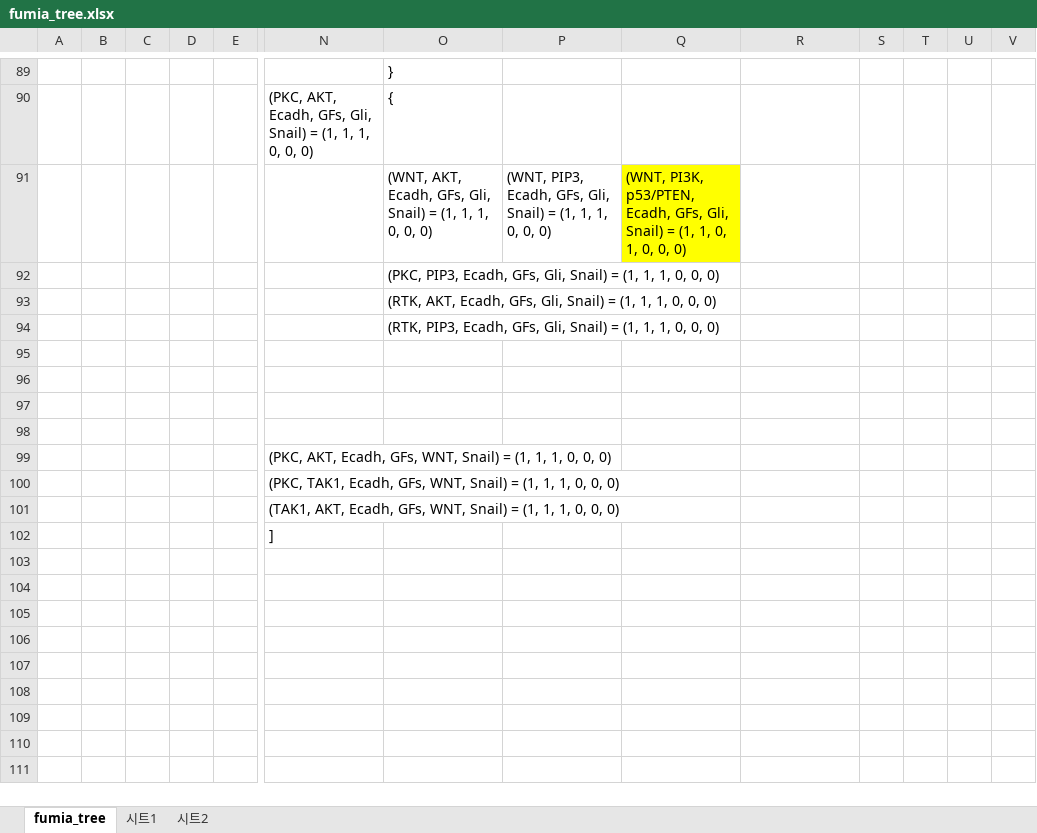
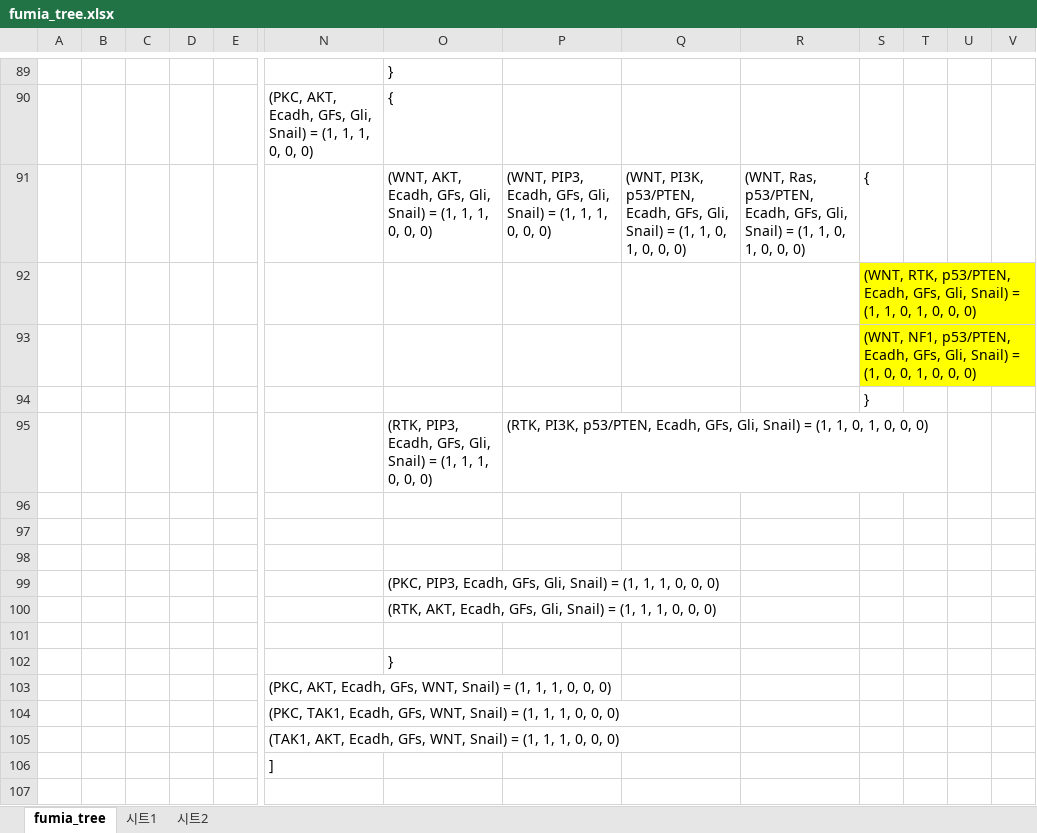
Before and after one commit to needleworm/nc2, an Excel workbook: fumia_tree.xlsx, sheet fumia_tree, drawn as a sheet; only a part is shown, gaps mark what is left out; the shorter side is filled out with more unchanged rows; values as stored, in another font and other column widths than the file's, no borders; removed rows and columns are numbered as before the commit, all else as after; rows hold the shown columns only; the diff names each change by its address in the sheet, - before the commit and + after, or states it on an @@ line.

Commit message:
update

```diff
--- a/fumia_tree.xlsx (sheet fumia_tree)
+++ b/fumia_tree.xlsx (sheet fumia_tree)
-Q91 fill: #FFFF00
+Q91 fill: none
-R91: (empty)
+R91: (WNT, Ras, p53/PTEN, Ecadh, GFs, Gli, Snail) = (1, 1, 0, 1, 0, 0, 0)
-S91: (empty)
+S91: {
-row 94:  |  |  |  |  |  | (RTK, PIP3, Ecadh, GFs, Gli, Snail) = (1, 1, 1, 0, 0, 0)
+row 92:  |  |  |  |  |  |  |  |  |  | (WNT, RTK, p53/PTEN, Ecadh, GFs, Gli, Snail) = (1, 1, 0, 1, 0, 0, 0)
+row 93:  |  |  |  |  |  |  |  |  |  | (WNT, NF1, p53/PTEN, Ecadh, GFs, Gli, Snail) = (1, 0, 0, 1, 0, 0, 0)
+row 94:  |  |  |  |  |  |  |  |  |  | }
+row 95:  |  |  |  |  |  | (RTK, PIP3, Ecadh, GFs, Gli, Snail) = (1, 1, 1, 0, 0, 0) | (RTK, PI3K, p53/PTEN, Ecadh, GFs, Gli, Snail) = (1, 1, 0, 1, 0, 0, 0)
@@ row 92 moved to row 99: (PKC, PIP3, Ecadh, GFs, Gli, Snail) = (1… @@
@@ row 93 moved to row 100: (RTK, AKT, Ecadh, GFs, Gli, Snail) = (1,… @@
+row 102:  |  |  |  |  |  | }
```
